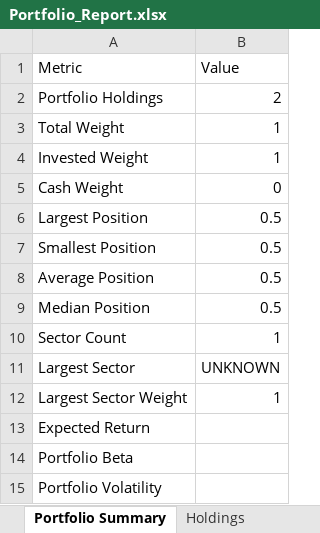
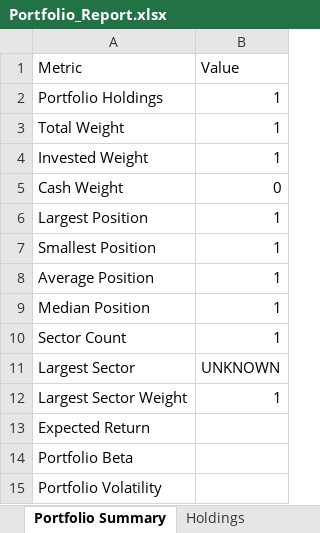
Before and after one commit to PavanSaiNekkala/Scanner, an Excel workbook: reports/latest/Portfolio_Report.xlsx, sheet Portfolio Summary, drawn as a sheet; values as stored, in another font and other column widths than the file's, no borders; the diff names each change by its address in the sheet, - before the commit and + after, or states it on an @@ line.

```diff
--- a/reports/latest/Portfolio_Report.xlsx (sheet Portfolio Summary)
+++ b/reports/latest/Portfolio_Report.xlsx (sheet Portfolio Summary)
-B2 (Value): 2
+B2 (Value): 1
-B6:B9 (Value): 0.5
+B6:B9 (Value): 1
```
Also changed, not shown: sheet Holdings, sheet Execution Summary, sheet Risk Summary, sheet Metadata, 12 other files.
